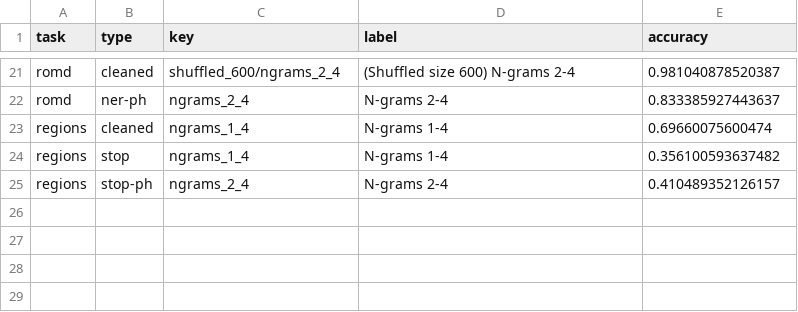
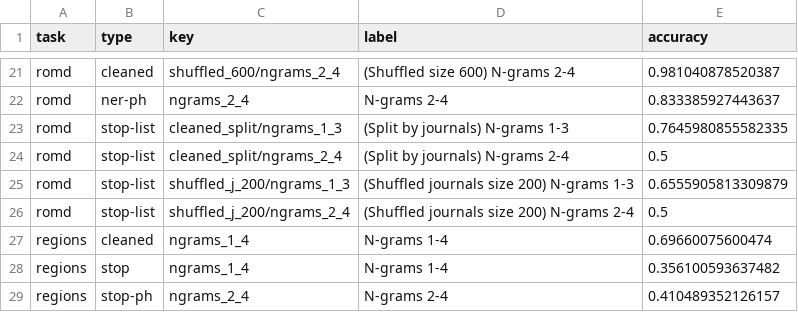
Before and after one commit to RoTak00/roro-thesis-webapp, a CSV file: resources/model_config.csv, drawn as a sheet; only a part is shown, gaps mark what is left out.

Commit message:
Add stop list romd models and fix token injection

```diff
--- a/resources/model_config.csv
+++ b/resources/model_config.csv
@@ -22,2 +22,6 @@ romd,cleaned,shuffled_600/ngrams_2_4,(Shuffled size 600) N-grams 2-4,0.981040878
 romd,ner-ph,ngrams_2_4,N-grams 2-4,0.833385927443637
+romd,stop-list,cleaned_split/ngrams_1_3,(Split by journals) N-grams 1-3,0.7645980855582335
+romd,stop-list,cleaned_split/ngrams_2_4,(Split by journals) N-grams 2-4,0.5
+romd,stop-list,shuffled_j_200/ngrams_1_3,(Shuffled journals size 200) N-grams 1-3,0.6555905813309879
+romd,stop-list,shuffled_j_200/ngrams_2_4,(Shuffled journals size 200) N-grams 2-4,0.5
 regions,cleaned,ngrams_1_4,N-grams 1-4,0.69660075600474
```
Also changed, not shown: 5 other files.
